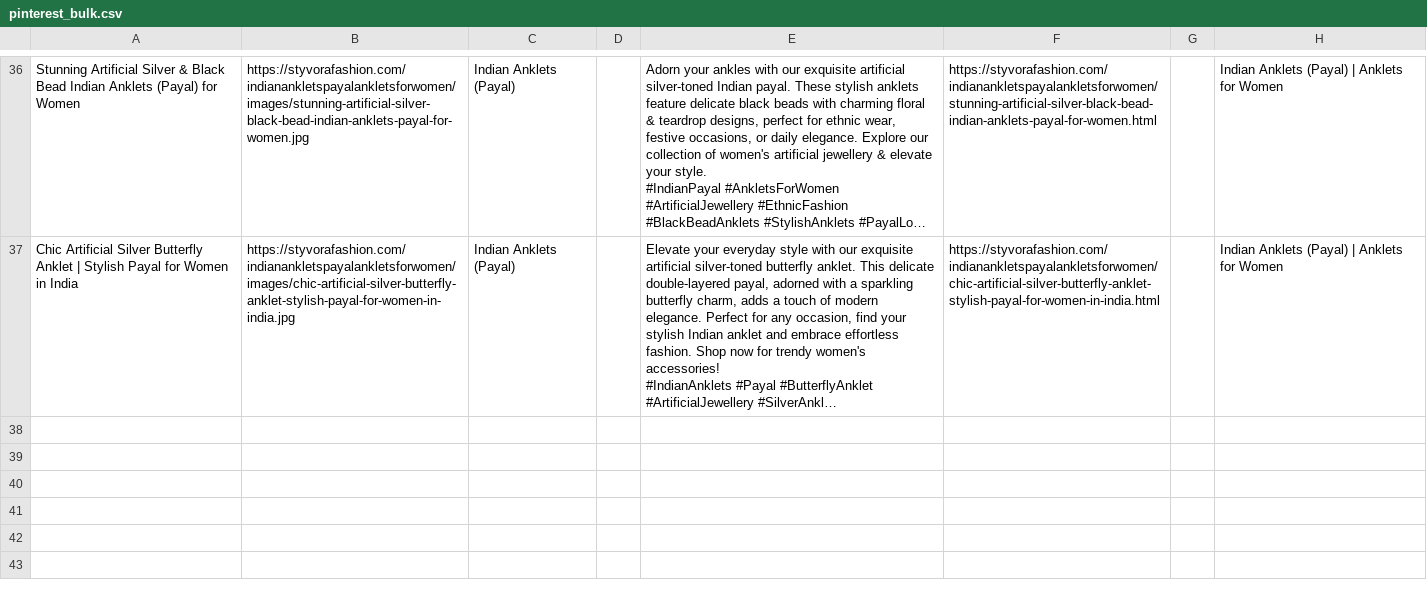
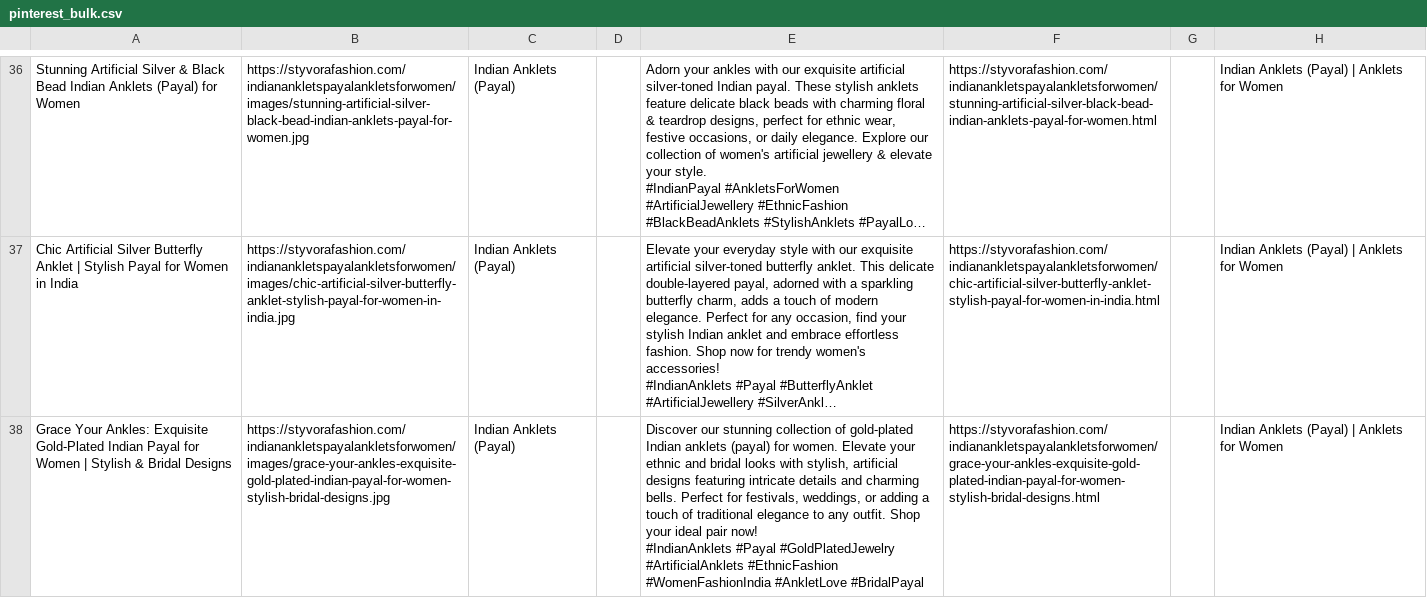
Before and after one commit to deepkoley156/styvorafashion-website, a CSV file: pinterest_bulk.csv, drawn as a sheet; only a part is shown, gaps mark what is left out; long unchanged cells end in …; ↵ is a line break in a cell; the diff names each change by its address in the sheet, - before the commit and + after, or states it on an @@ line.

Commit message:
Append product to Pinterest Bulk CSV

```diff
--- a/pinterest_bulk.csv
+++ b/pinterest_bulk.csv
+row 38: Grace Your Ankles: Exquisite Gold-Plated Indian Payal for Women | Stylish & Bridal Designs | https://styvorafashion.com/indianankletspayalankletsforwomen/images/grace-your-ankles-exquisite-gold-plated-indian-payal-for-women-stylish-bridal-designs.jpg | Indian Anklets (Payal) |  | Discover our stunning collection of gold-plated Indian anklets (payal) for women. Elevate your ethnic and bridal looks with stylish, artificial designs featuring intricate details and charming bells. Perfect for festivals, weddings, or adding a touch of traditional elegance to any outfit. Shop your ideal pair now! ↵ #IndianAnklets #Payal #GoldPlatedJewelry #ArtificialAnklets #EthnicFashion #WomenFashionIndia #AnkletLove #BridalPayal | https://styvorafashion.com/indianankletspayalankletsforwomen/grace-your-ankles-exquisite-gold-plated-indian-payal-for-women-stylish-bridal-designs.html |  | Indian Anklets (Payal) | Anklets for Women
```
